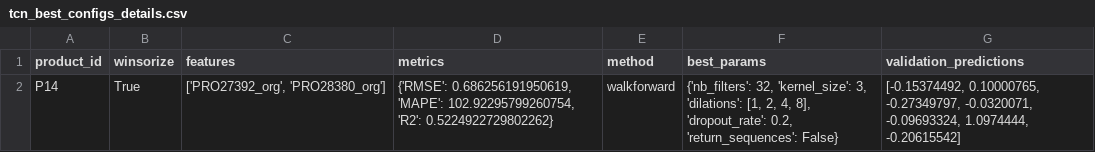
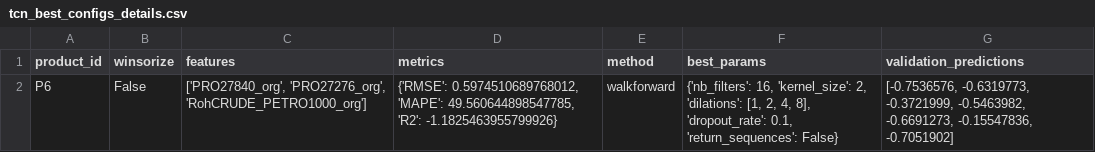
Before and after one commit to BeatrizAzevedoMonteiro/BCwDS_Case-2_SIEMENS_MonthlySalesForecast, a CSV file: tcn_best_configs_details.csv, drawn as a sheet; removed rows and columns are numbered as before the commit, all else as after; the diff names each change by its address in the sheet, - before the commit and + after, or states it on an @@ line.

```diff
--- a/tcn_best_configs_details.csv
+++ b/tcn_best_configs_details.csv
-row 2: P14 | True | ['PRO27392_org', 'PRO28380_org'] | {'RMSE': 0.686256191950619, 'MAPE': 102.92295799260754, 'R2': 0.5224922729802262} | walkforward | {'nb_filters': 32, 'kernel_size': 3, 'dilations': [1, 2, 4, 8], 'dropout_rate': 0.2, 'return_sequences': False} | [-0.15374492, 0.10000765, -0.27349797, -0.0320071, -0.09693324, 1.0974444, -0.20615542]
+row 2: P6 | False | ['PRO27840_org', 'PRO27276_org', 'RohCRUDE_PETRO1000_org'] | {'RMSE': 0.5974510689768012, 'MAPE': 49.560644898547785, 'R2': -1.1825463955799926} | walkforward | {'nb_filters': 16, 'kernel_size': 2, 'dilations': [1, 2, 4, 8], 'dropout_rate': 0.1, 'return_sequences': False} | [-0.7536576, -0.6319773, -0.3721999, -0.5463982, -0.6691273, -0.15547836, -0.7051902]
```
Also changed, not shown: tcn_results.csv, 1 other file.
